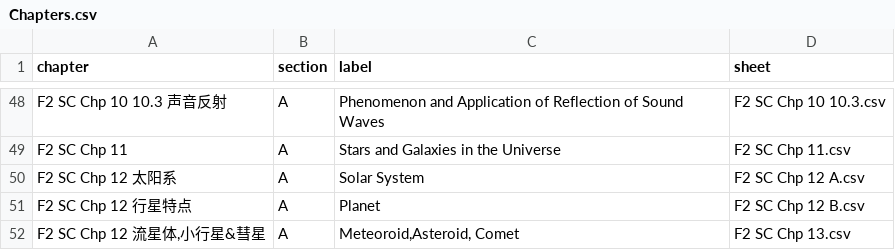
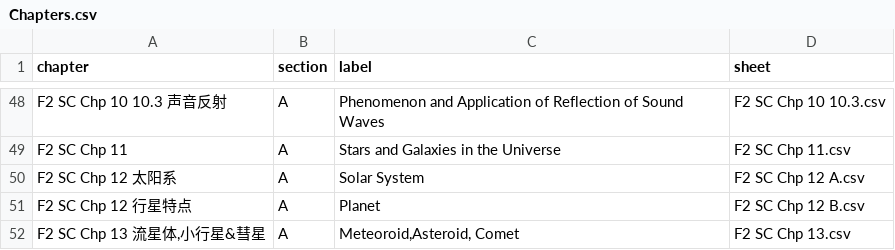
Before and after one commit to nobody0619/F2-SC, a CSV file: Chapters.csv, drawn as a sheet; only a part is shown, gaps mark what is left out.

Commit message:
Add files via upload

```diff
--- a/Chapters.csv
+++ b/Chapters.csv
@@ -51,2 +51,2 @@ F2 SC Chp 12  太阳系,A,Solar System,F2 SC Chp 12 A.csv
 F2 SC Chp 12  行星特点,A,Planet,F2 SC Chp 12 B.csv
-"F2 SC Chp 12  流星体,小行星&彗星",A,"Meteoroid,Asteroid, Comet",F2 SC Chp 13.csv
+"F2 SC Chp 13  流星体,小行星&彗星",A,"Meteoroid,Asteroid, Comet",F2 SC Chp 13.csv
```
